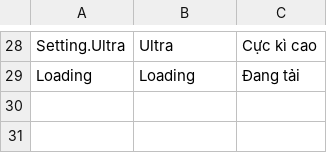
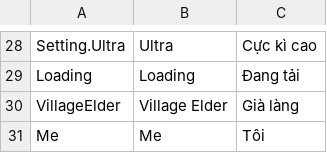
Before and after one commit to hnmluan/MJ, a CSV file: Assets/Packages/SimpleLocalization/Resources/Localization/Menu.csv, drawn as a sheet; only a part is shown, gaps mark what is left out; the diff names each change by its address in the sheet, - before the commit and + after, or states it on an @@ line.

```diff
--- a/Assets/Packages/SimpleLocalization/Resources/Localization/Menu.csv
+++ b/Assets/Packages/SimpleLocalization/Resources/Localization/Menu.csv
+row 30: VillageElder | Village Elder | Già làng
+row 31: Me | Me | Tôi
```
Also changed, not shown: Assets/Packages/SimpleLocalization/Resources/Localization/Scene01.csv, 22 other files.
